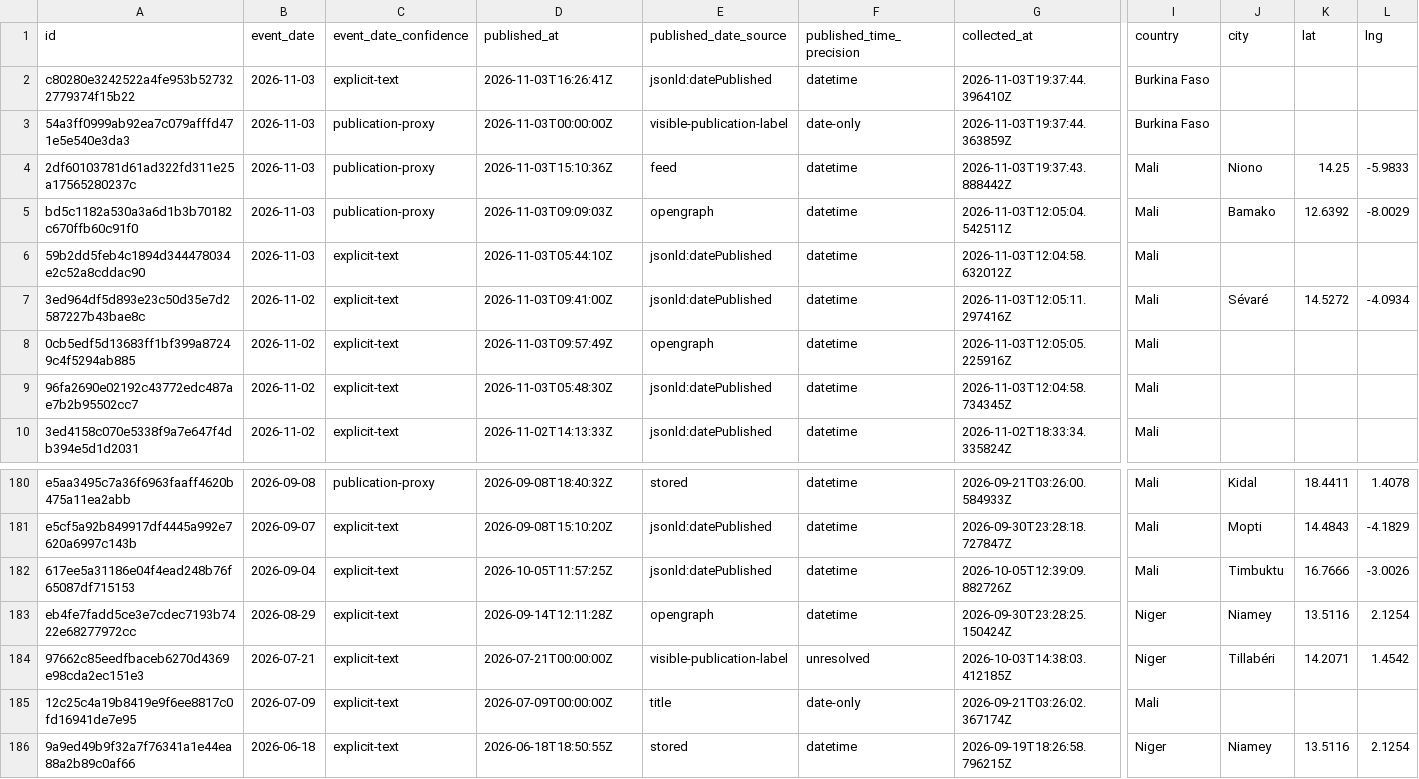
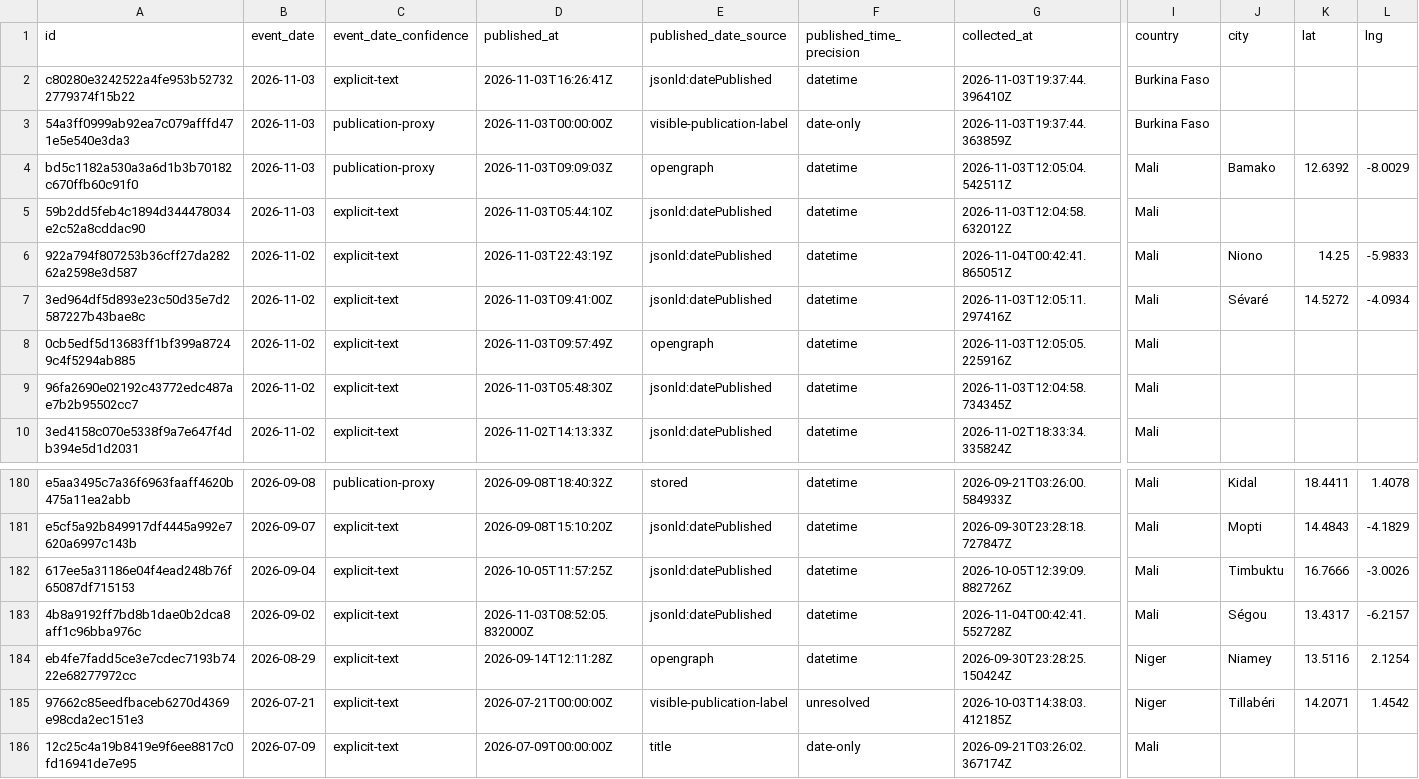
Before and after one commit to mosescosta33/sahel-intel-collection, a CSV file: data/events.csv, drawn as a sheet; only a part is shown, gaps mark what is left out; the shorter side is filled out with more unchanged rows; removed rows and columns are numbered as before the commit, all else as after; rows hold the shown columns only; the diff names each change by its address in the sheet, - before the commit and + after, or states it on an @@ line.

```diff
--- a/data/events.csv
+++ b/data/events.csv
-row 4: 2df60103781d61ad322fd311e25a17565280237c | 2026-11-03 | publication-proxy | 2026-11-03T15:10:36Z | feed | datetime | 2026-11-03T19:37:43.888442Z | Mali | Niono | 14.25 | -5.9833
+row 6: 922a794f807253b36cff27da28262a2598e3d587 | 2026-11-02 | explicit-text | 2026-11-03T22:43:19Z | jsonld:datePublished | datetime | 2026-11-04T00:42:41.865051Z | Mali | Niono | 14.25 | -5.9833
+row 183: 4b8a9192ff7bd8b1dae0b2dca8aff1c96bba976c | 2026-09-02 | explicit-text | 2026-11-03T08:52:05.832000Z | jsonld:datePublished | datetime | 2026-11-04T00:42:41.552728Z | Mali | Ségou | 13.4317 | -6.2157
```
Also changed, not shown: 17 other files.
